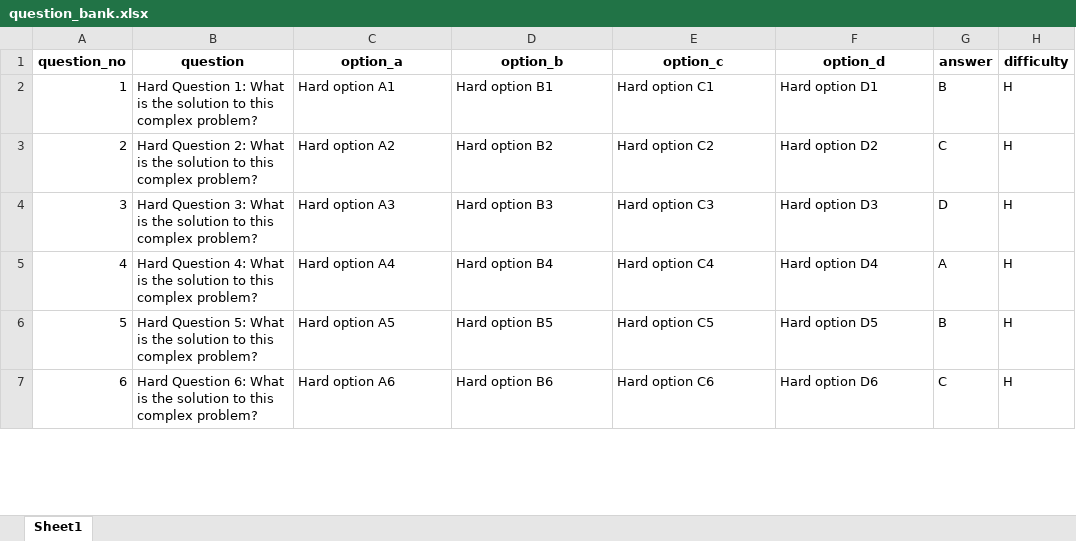
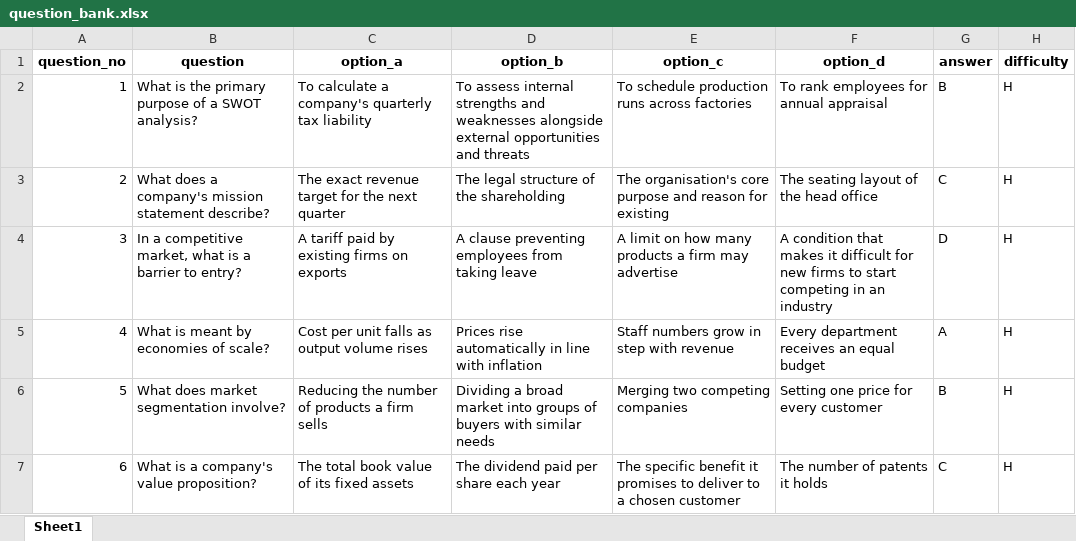
Before and after one commit to Rudra7777/quiz_generator, an Excel workbook: input/question_bank.xlsx, sheet Sheet1, drawn as a sheet; only a part is shown; values as stored, in another font and other column widths than the file's, no borders; the diff covers the shown part only; the diff names each change by its address in the sheet, - before the commit and + after, or states it on an @@ line.

```diff
--- a/input/question_bank.xlsx (sheet Sheet1)
+++ b/input/question_bank.xlsx (sheet Sheet1)
-B2 (question): Hard Question 1: What is the solution to this complex problem?
+B2 (question): What is the primary purpose of a SWOT analysis?
-C2 (option_a): Hard option A1
+C2 (option_a): To calculate a company's quarterly tax liability
-D2 (option_b): Hard option B1
+D2 (option_b): To assess internal strengths and weaknesses alongside external opportunities and threats
-E2 (option_c): Hard option C1
+E2 (option_c): To schedule production runs across factories
-F2 (option_d): Hard option D1
+F2 (option_d): To rank employees for annual appraisal
-B3 (question): Hard Question 2: What is the solution to this complex problem?
+B3 (question): What does a company's mission statement describe?
-C3 (option_a): Hard option A2
+C3 (option_a): The exact revenue target for the next quarter
-D3 (option_b): Hard option B2
+D3 (option_b): The legal structure of the shareholding
-E3 (option_c): Hard option C2
+E3 (option_c): The organisation's core purpose and reason for existing
-F3 (option_d): Hard option D2
+F3 (option_d): The seating layout of the head office
-B4 (question): Hard Question 3: What is the solution to this complex problem?
+B4 (question): In a competitive market, what is a barrier to entry?
-C4 (option_a): Hard option A3
+C4 (option_a): A tariff paid by existing firms on exports
-D4 (option_b): Hard option B3
+D4 (option_b): A clause preventing employees from taking leave
-E4 (option_c): Hard option C3
+E4 (option_c): A limit on how many products a firm may advertise
-F4 (option_d): Hard option D3
+F4 (option_d): A condition that makes it difficult for new firms to start competing in an industry
-B5 (question): Hard Question 4: What is the solution to this complex problem?
+B5 (question): What is meant by economies of scale?
-C5 (option_a): Hard option A4
+C5 (option_a): Cost per unit falls as output volume rises
-D5 (option_b): Hard option B4
+D5 (option_b): Prices rise automatically in line with inflation
-E5 (option_c): Hard option C4
+E5 (option_c): Staff numbers grow in step with revenue
-F5 (option_d): Hard option D4
+F5 (option_d): Every department receives an equal budget
-B6 (question): Hard Question 5: What is the solution to this complex problem?
+B6 (question): What does market segmentation involve?
-C6 (option_a): Hard option A5
+C6 (option_a): Reducing the number of products a firm sells
-D6 (option_b): Hard option B5
+D6 (option_b): Dividing a broad market into groups of buyers with similar needs
-E6 (option_c): Hard option C5
+E6 (option_c): Merging two competing companies
-F6 (option_d): Hard option D5
+F6 (option_d): Setting one price for every customer
-B7 (question): Hard Question 6: What is the solution to this complex problem?
+B7 (question): What is a company's value proposition?
-C7 (option_a): Hard option A6
+C7 (option_a): The total book value of its fixed assets
-D7 (option_b): Hard option B6
+D7 (option_b): The dividend paid per share each year
-E7 (option_c): Hard option C6
+E7 (option_c): The specific benefit it promises to deliver to a chosen customer
-F7 (option_d): Hard option D6
+F7 (option_d): The number of patents it holds
```
Also changed, not shown: 320 edited cells elsewhere in this sheet, input/question_bank_72.xlsx, output/question_papers.xlsx, 1 other file.
